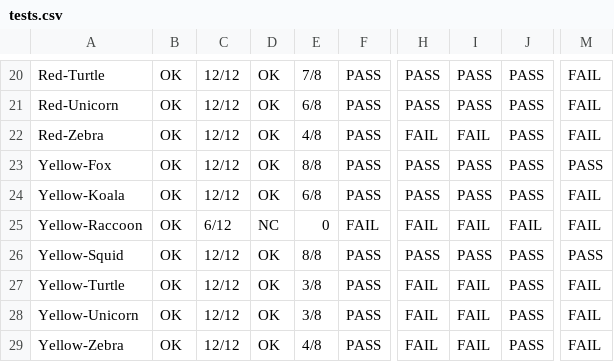
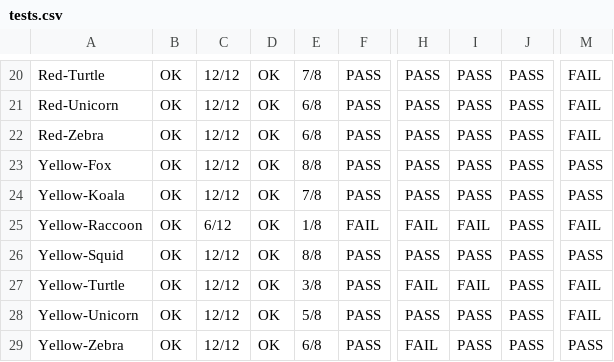
Before and after one commit to m5c/RestifyJupyter, a CSV file: source-csv-files/tests.csv, drawn as a sheet; only a part is shown, gaps mark what is left out; the diff covers the shown part only; the diff names each change by its address in the sheet, - before the commit and + after, or states it on an @@ line.

```diff
--- a/source-csv-files/tests.csv
+++ b/source-csv-files/tests.csv
-E22: 4/8
+E22: 6/8
-H22: FAIL
+H22: PASS
-I22: FAIL
+I22: PASS
-E24: 6/8
+E24: 7/8
-M24: FAIL
+M24: PASS
-D25: NC
+D25: OK
-E25: 0
+E25: 1/8
-J25: FAIL
+J25: PASS
-E28: 3/8
+E28: 5/8
-H28: FAIL
+H28: PASS
-I28:I29: FAIL
+I28:I29: PASS
-E29: 4/8
+E29: 6/8
-M29: FAIL
+M29: PASS
```
Also changed, not shown: 51 edited cells elsewhere in this file, generated-csv-files/restify.csv, 8 other files.
